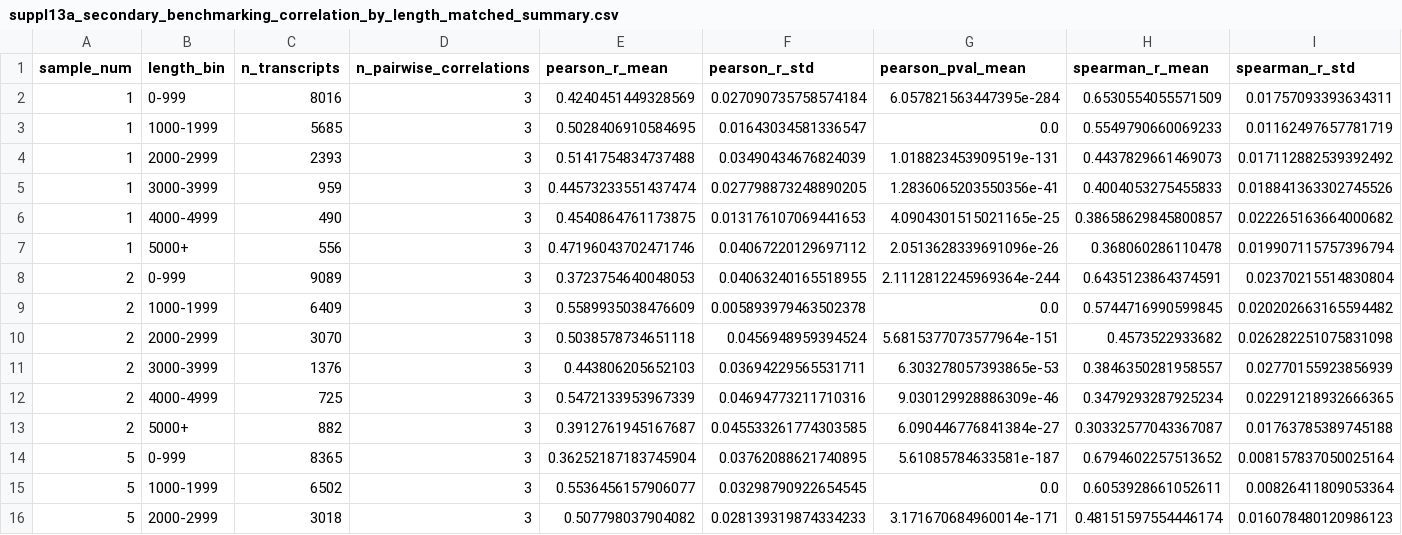
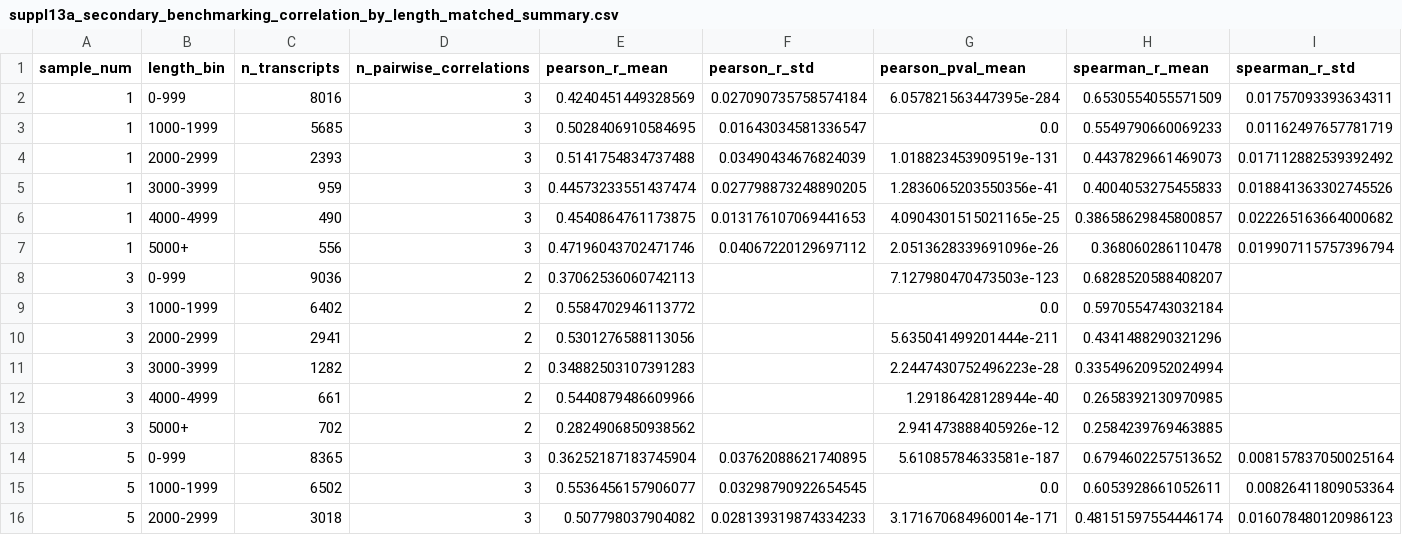
Before and after one commit to ggwlab/NTVE, a CSV file: Suppl13/suppl13_csv/suppl13a_secondary_benchmarking_correlation_by_length_matched_summary.csv, drawn as a sheet; only a part is shown; removed rows and columns are numbered as before the commit, all else as after; rows hold the shown columns only; the diff names each change by its address in the sheet, - before the commit and + after, or states it on an @@ line.

```diff
--- a/Suppl13/suppl13_csv/suppl13a_secondary_benchmarking_correlation_by_length_matched_summary.csv
+++ b/Suppl13/suppl13_csv/suppl13a_secondary_benchmarking_correlation_by_length_matched_summary.csv
-row 8: 2 | 0-999 | 9089 | 3 | 0.3723754640048053 | 0.04063240165518955 | 2.1112812245969364e-244 | 0.6435123864374591 | 0.02370215514830804
-row 9: 2 | 1000-1999 | 6409 | 3 | 0.5589935038476609 | 0.005893979463502378 | 0.0 | 0.5744716990599845 | 0.020202663165594482
-row 10: 2 | 2000-2999 | 3070 | 3 | 0.5038578734651118 | 0.0456948959394524 | 5.6815377073577964e-151 | 0.4573522933682 | 0.026282251075831098
-row 11: 2 | 3000-3999 | 1376 | 3 | 0.443806205652103 | 0.03694229565531711 | 6.303278057393865e-53 | 0.3846350281958557 | 0.02770155923856939
-row 12: 2 | 4000-4999 | 725 | 3 | 0.5472133953967339 | 0.04694773211710316 | 9.030129928886309e-46 | 0.3479293287925234 | 0.02291218932666365
-row 13: 2 | 5000+ | 882 | 3 | 0.3912761945167687 | 0.045533261774303585 | 6.090446776841384e-27 | 0.30332577043367087 | 0.01763785389745188
+row 8: 3 | 0-999 | 9036 | 2 | 0.37062536060742113 |  | 7.127980470473503e-123 | 0.6828520588408207
+row 9: 3 | 1000-1999 | 6402 | 2 | 0.5584702946113772 |  | 0.0 | 0.5970554743032184
+row 10: 3 | 2000-2999 | 2941 | 2 | 0.5301276588113056 |  | 5.635041499201444e-211 | 0.4341488290321296
+row 11: 3 | 3000-3999 | 1282 | 2 | 0.34882503107391283 |  | 2.2447430752496223e-28 | 0.33549620952024994
+row 12: 3 | 4000-4999 | 661 | 2 | 0.5440879486609966 |  | 1.29186428128944e-40 | 0.2658392130970985
+row 13: 3 | 5000+ | 702 | 2 | 0.2824906850938562 |  | 2.941473888405926e-12 | 0.2584239769463885
```
Also changed, not shown: Suppl13/suppl13_csv/suppl13a_secondary_benchmarking_correlation_by_length_matched_pairwise_values.csv, Suppl13/suppl13_csv/suppl13b_spam_tes_coverage_curves.csv, 12 other files.
